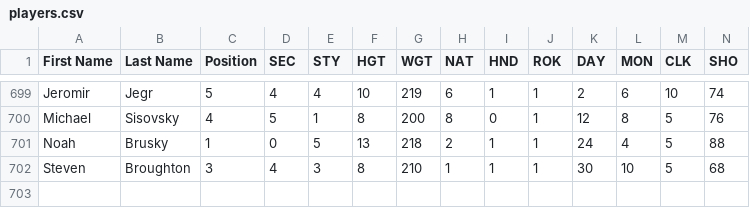
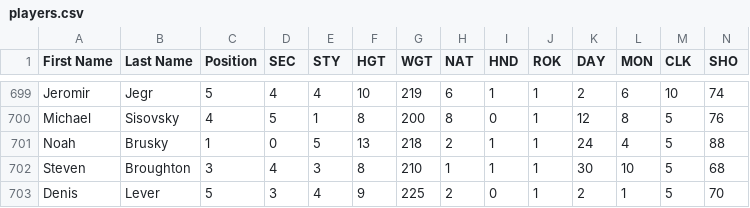
Before and after one commit to julbaril/besls4, a CSV file: Customization/players.csv, drawn as a sheet; only a part is shown, gaps mark what is left out; rows hold the shown columns only; the diff names each change by its address in the sheet, - before the commit and + after, or states it on an @@ line.

```diff
--- a/Customization/players.csv
+++ b/Customization/players.csv
+row 703: Denis | Lever | 5 | 3 | 4 | 9 | 225 | 2 | 0 | 1 | 2 | 1 | 5 | 70
```
Also changed, not shown: 5 other files.
